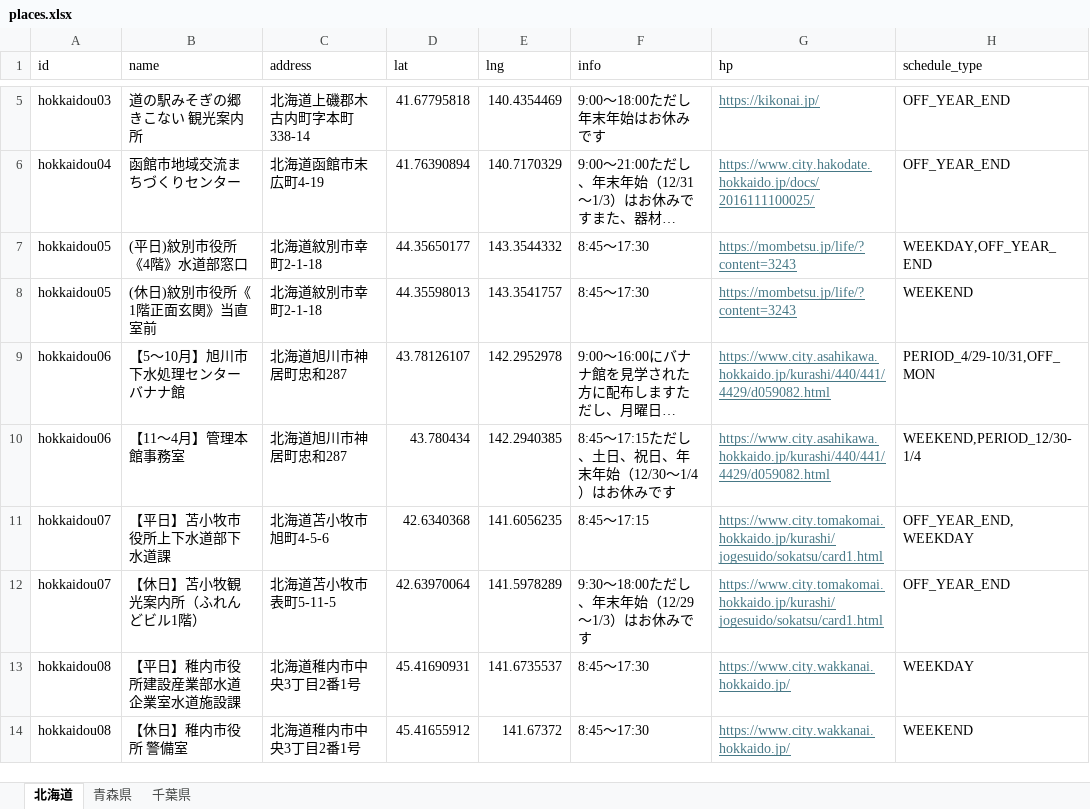
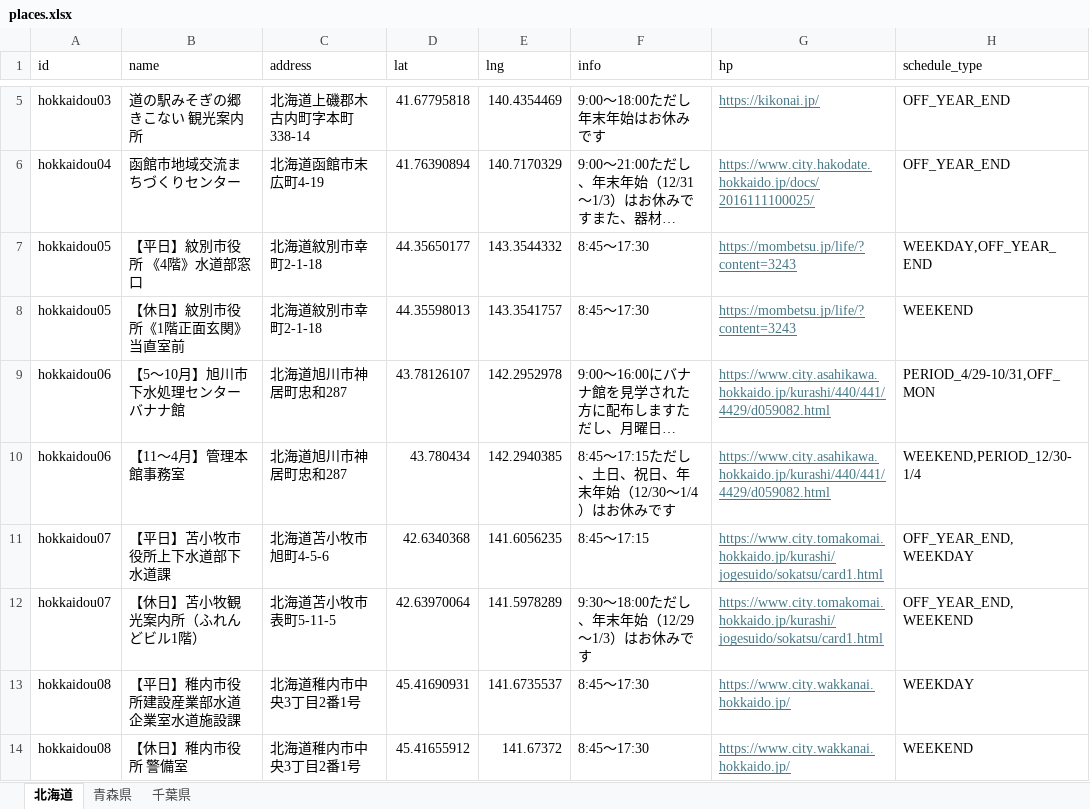
Before and after one commit to j24319mm/manhole-card-map, an Excel workbook: places.xlsx, sheet 北海道, drawn as a sheet; only a part is shown, gaps mark what is left out; long unchanged cells end in …; values as stored, in another font and other column widths than the file's, no borders; the diff names each change by its address in the sheet, - before the commit and + after, or states it on an @@ line.

```diff
--- a/places.xlsx (sheet 北海道)
+++ b/places.xlsx (sheet 北海道)
-B7 (name): (平日)紋別市役所 《4階》水道部窓口
+B7 (name): 【平日】紋別市役所 《4階》水道部窓口
-B8 (name): (休日)紋別市役所《1階正面玄関》当直室前
+B8 (name): 【休日】紋別市役所《1階正面玄関》当直室前
-H12 (schedule_type): OFF_YEAR_END
+H12 (schedule_type): OFF_YEAR_END,WEEKEND
```
Also changed, not shown: sheet 千葉県.
